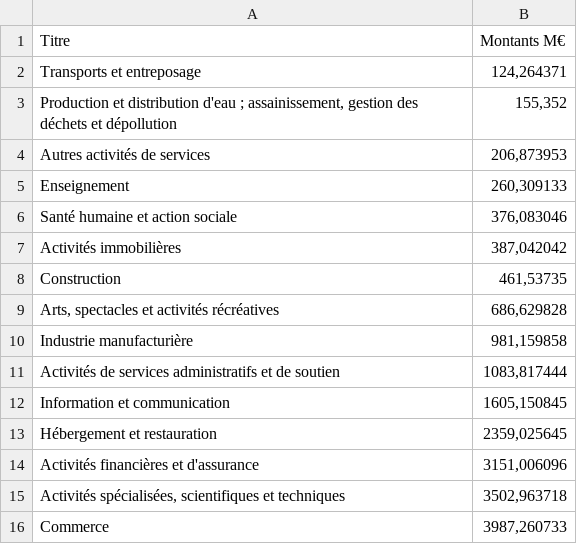
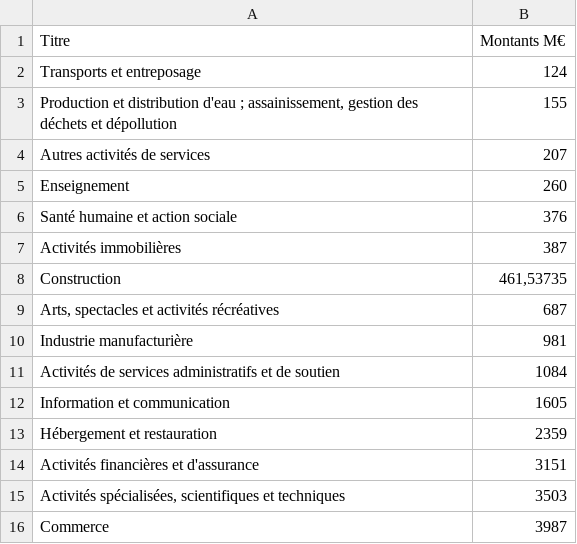
Before and after one commit to Atelier-parisien-d-urbanisme/Observatoire-economie-paris, a CSV file: 6_Aides_et_mesures_de_soutien/6_2_Pret_garanti_Etat/pret_garanti_etat.csv, drawn as a sheet.

Commit message:
Update pret_garanti_etat.csv
j'ai arrondi les chiffres

```diff
--- a/6_Aides_et_mesures_de_soutien/6_2_Pret_garanti_Etat/pret_garanti_etat.csv
+++ b/6_Aides_et_mesures_de_soutien/6_2_Pret_garanti_Etat/pret_garanti_etat.csv
@@ -1,16 +1,16 @@
 Titre;Montants M€
-Transports et entreposage;124,264371
-"Production et distribution d'eau ; assainissement, gestion des déchets et dépollution";155,352
-Autres activités de services;206,873953
-Enseignement;260,309133
-Santé humaine et action sociale;376,083046
-Activités immobilières;387,042042
+Transports et entreposage;124
+"Production et distribution d'eau ; assainissement, gestion des déchets et dépollution";155
+Autres activités de services;207
+Enseignement;260
+Santé humaine et action sociale;376
+Activités immobilières;387
 Construction;461,53735
-Arts, spectacles et activités récréatives;686,629828
-Industrie manufacturière;981,159858
-Activités de services administratifs et de soutien;1083,817444
-Information et communication;1605,150845
-Hébergement et restauration;2359,025645
-Activités financières et d'assurance;3151,006096
-Activités spécialisées, scientifiques et techniques;3502,963718
-Commerce;3987,260733
+Arts, spectacles et activités récréatives;687
+Industrie manufacturière;981
+Activités de services administratifs et de soutien;1084
+Information et communication;1605
+Hébergement et restauration;2359
+Activités financières et d'assurance;3151
+Activités spécialisées, scientifiques et techniques;3503
+Commerce;3987
```
